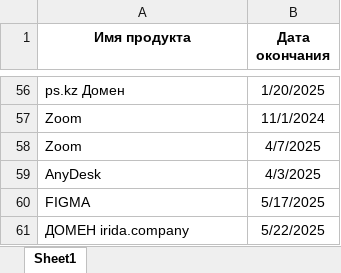
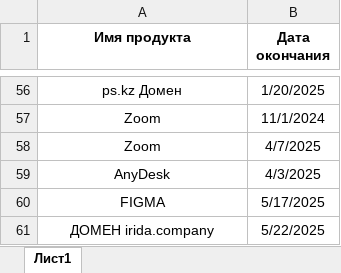
Before and after one commit to f1sher1762/calendar, an Excel workbook: software_expiry_dates.xlsx, sheet Лист1, drawn as a sheet; only a part is shown, gaps mark what is left out; values as stored, in another font and other column widths than the file's, no borders; the diff covers the shown part only; the diff names each change by its address in the sheet, - before the commit and + after, or states it on an @@ line.

```diff
--- a/software_expiry_dates.xlsx (sheet Лист1)
+++ b/software_expiry_dates.xlsx (sheet Лист1)
-sheet tab: Sheet1
+sheet tab: Лист1
-A56:A61 alignment: left
+A56:A61 alignment: center
```
Also changed, not shown: 1 edited cell and cell formats elsewhere in this sheet.
